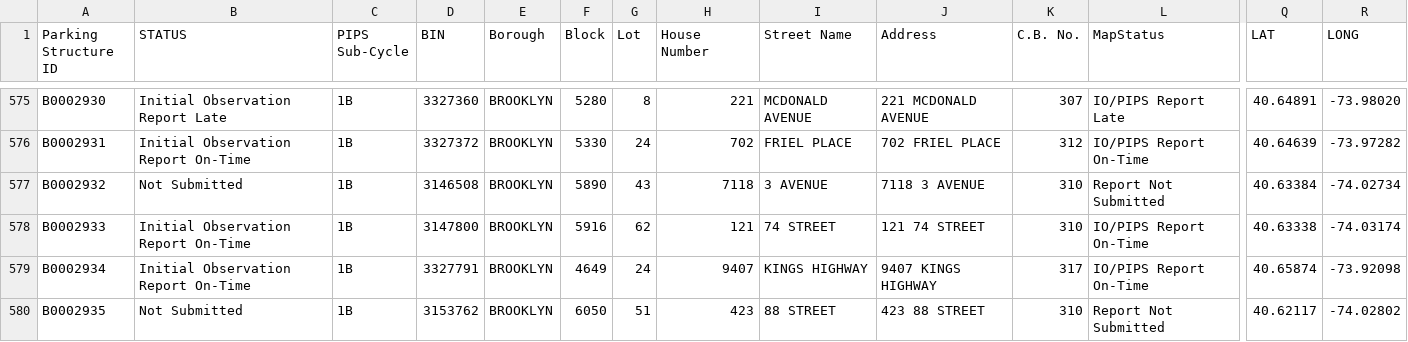
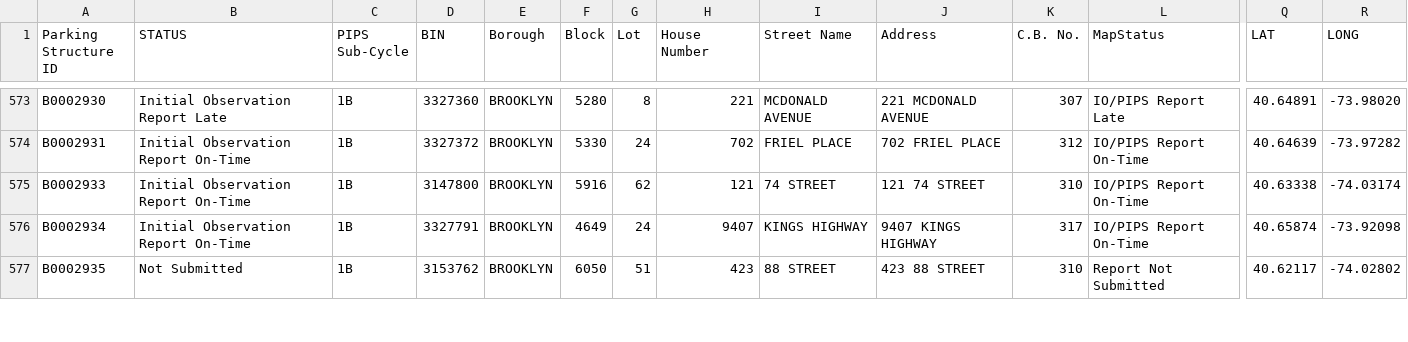
Before and after one commit to NYCDOB/ParkingStructures_InitialObservationReports, a CSV file: data/IO_Status.csv, drawn as a sheet; only a part is shown, gaps mark what is left out; removed rows and columns are numbered as before the commit, all else as after; rows hold the shown columns only; the diff covers the shown part only; the diff names each change by its address in the sheet, - before the commit and + after, or states it on an @@ line.

```diff
--- a/data/IO_Status.csv
+++ b/data/IO_Status.csv
-row 577: B0002932 | Not Submitted | 1B | 3146508 | BROOKLYN | 5890 | 43 | 7118 | 3 AVENUE | 7118 3 AVENUE | 310 | Report Not Submitted | 40.63384 | -74.02734
```
Also changed, not shown: 1 added row, 10 removed rows and 8 edited cells elsewhere in this file.
